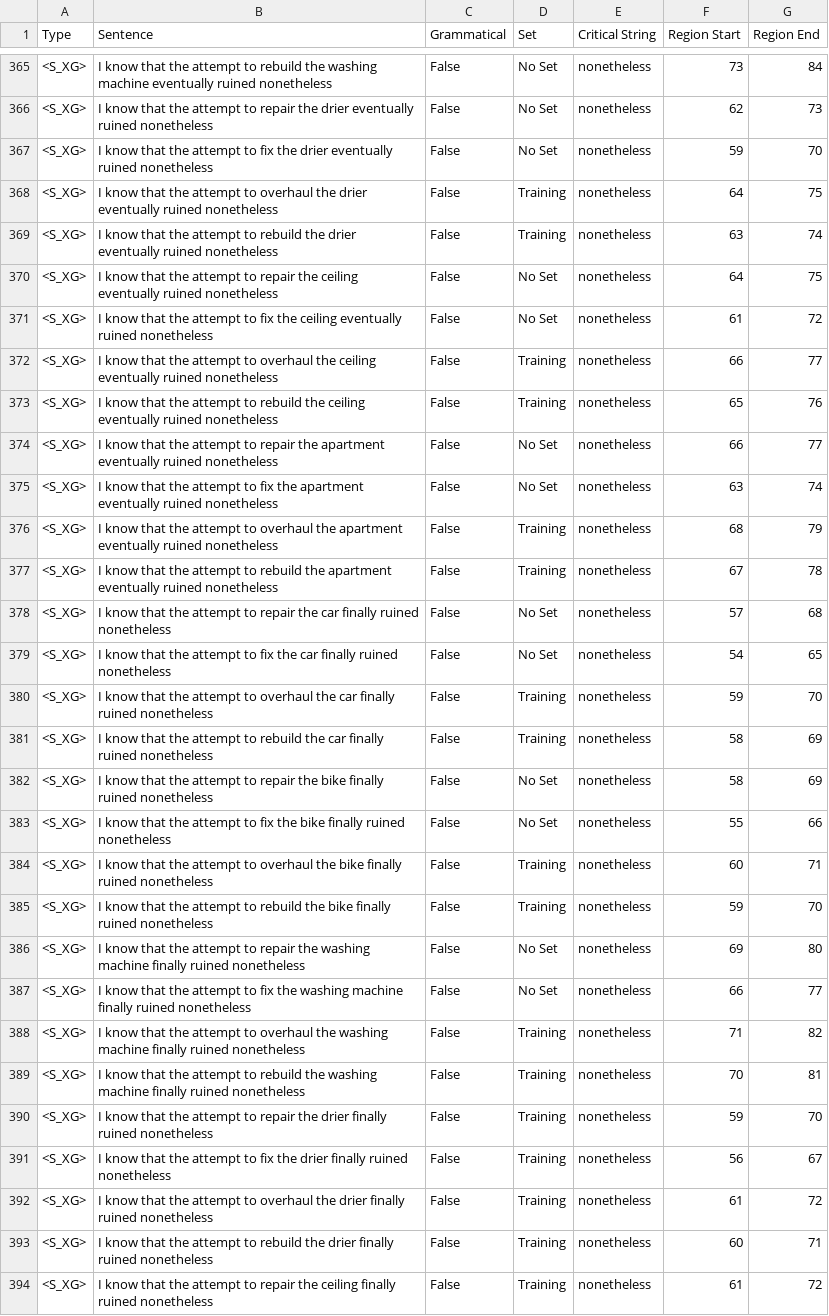
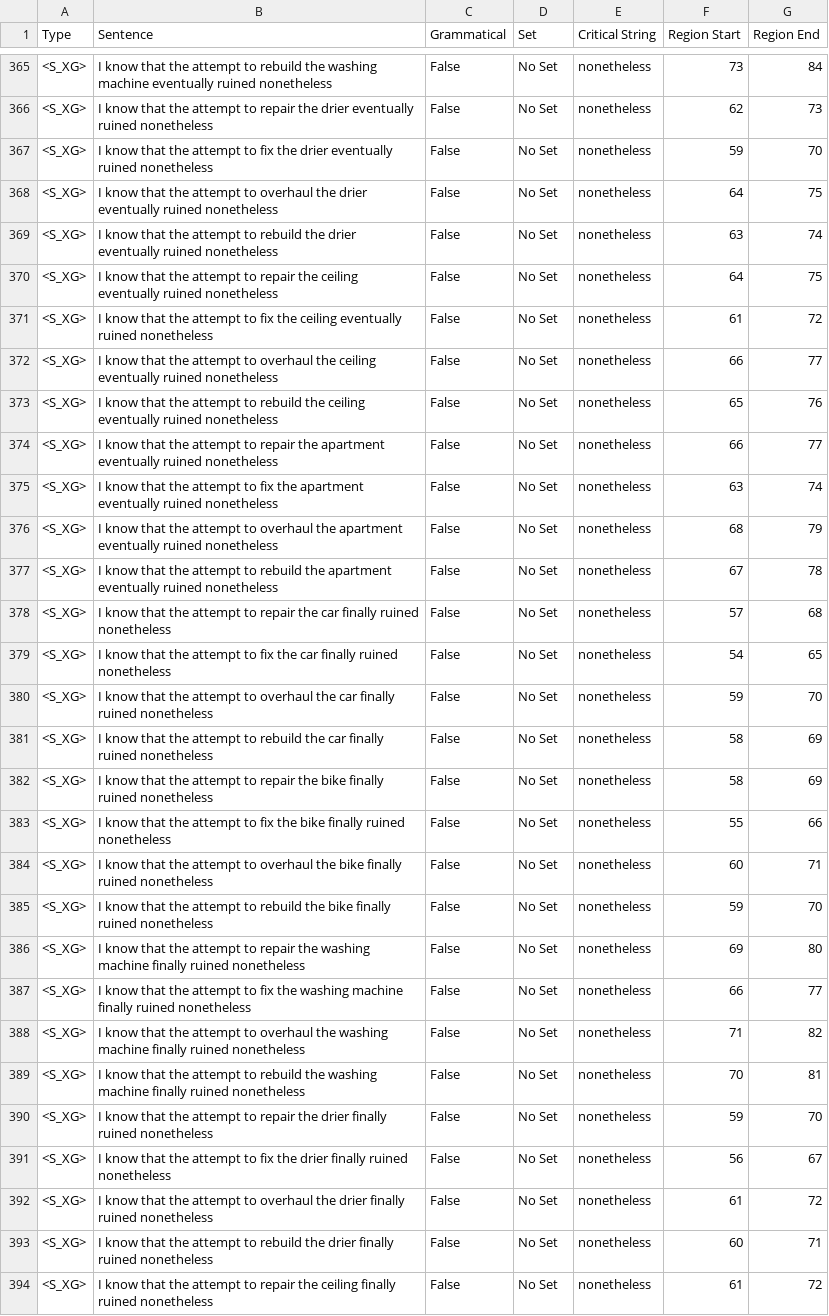
Before and after one commit to umd-psycholing/lm-syntactic-generalization, a CSV file: data/cfg-output/A.1.2_output.csv, drawn as a sheet; only a part is shown, gaps mark what is left out; the diff covers the shown part only.

```diff
--- a/data/cfg-output/A.1.2_output.csv
+++ b/data/cfg-output/A.1.2_output.csv
@@ -367,28 +367,28 @@ Type,Sentence,Grammatical,Set,Critical String,Region Start,Region End
 <S_XG>,I know that the attempt to fix the drier eventually ruined nonetheless,False,No Set,nonetheless,59,70
-<S_XG>,I know that the attempt to overhaul the drier eventually ruined nonetheless,False,Training,nonetheless,64,75
-<S_XG>,I know that the attempt to rebuild the drier eventually ruined nonetheless,False,Training,nonetheless,63,74
+<S_XG>,I know that the attempt to overhaul the drier eventually ruined nonetheless,False,No Set,nonetheless,64,75
+<S_XG>,I know that the attempt to rebuild the drier eventually ruined nonetheless,False,No Set,nonetheless,63,74
 <S_XG>,I know that the attempt to repair the ceiling eventually ruined nonetheless,False,No Set,nonetheless,64,75
 <S_XG>,I know that the attempt to fix the ceiling eventually ruined nonetheless,False,No Set,nonetheless,61,72
-<S_XG>,I know that the attempt to overhaul the ceiling eventually ruined nonetheless,False,Training,nonetheless,66,77
-<S_XG>,I know that the attempt to rebuild the ceiling eventually ruined nonetheless,False,Training,nonetheless,65,76
+<S_XG>,I know that the attempt to overhaul the ceiling eventually ruined nonetheless,False,No Set,nonetheless,66,77
+<S_XG>,I know that the attempt to rebuild the ceiling eventually ruined nonetheless,False,No Set,nonetheless,65,76
 <S_XG>,I know that the attempt to repair the apartment eventually ruined nonetheless,False,No Set,nonetheless,66,77
 <S_XG>,I know that the attempt to fix the apartment eventually ruined nonetheless,False,No Set,nonetheless,63,74
-<S_XG>,I know that the attempt to overhaul the apartment eventually ruined nonetheless,False,Training,nonetheless,68,79
-<S_XG>,I know that the attempt to rebuild the apartment eventually ruined nonetheless,False,Training,nonetheless,67,78
+<S_XG>,I know that the attempt to overhaul the apartment eventually ruined nonetheless,False,No Set,nonetheless,68,79
+<S_XG>,I know that the attempt to rebuild the apartment eventually ruined nonetheless,False,No Set,nonetheless,67,78
 <S_XG>,I know that the attempt to repair the car finally ruined nonetheless,False,No Set,nonetheless,57,68
 <S_XG>,I know that the attempt to fix the car finally ruined nonetheless,False,No Set,nonetheless,54,65
-<S_XG>,I know that the attempt to overhaul the car finally ruined nonetheless,False,Training,nonetheless,59,70
-<S_XG>,I know that the attempt to rebuild the car finally ruined nonetheless,False,Training,nonetheless,58,69
+<S_XG>,I know that the attempt to overhaul the car finally ruined nonetheless,False,No Set,nonetheless,59,70
+<S_XG>,I know that the attempt to rebuild the car finally ruined nonetheless,False,No Set,nonetheless,58,69
 <S_XG>,I know that the attempt to repair the bike finally ruined nonetheless,False,No Set,nonetheless,58,69
 <S_XG>,I know that the attempt to fix the bike finally ruined nonetheless,False,No Set,nonetheless,55,66
-<S_XG>,I know that the attempt to overhaul the bike finally ruined nonetheless,False,Training,nonetheless,60,71
-<S_XG>,I know that the attempt to rebuild the bike finally ruined nonetheless,False,Training,nonetheless,59,70
+<S_XG>,I know that the attempt to overhaul the bike finally ruined nonetheless,False,No Set,nonetheless,60,71
+<S_XG>,I know that the attempt to rebuild the bike finally ruined nonetheless,False,No Set,nonetheless,59,70
 <S_XG>,I know that the attempt to repair the washing machine finally ruined nonetheless,False,No Set,nonetheless,69,80
 <S_XG>,I know that the attempt to fix the washing machine finally ruined nonetheless,False,No Set,nonetheless,66,77
-<S_XG>,I know that the attempt to overhaul the washing machine finally ruined nonetheless,False,Training,nonetheless,71,82
-<S_XG>,I know that the attempt to rebuild the washing machine finally ruined nonetheless,False,Training,nonetheless,70,81
-<S_XG>,I know that the attempt to repair the drier finally ruined nonetheless,False,Training,nonetheless,59,70
-<S_XG>,I know that the attempt to fix the drier finally ruined nonetheless,False,Training,nonetheless,56,67
-<S_XG>,I know that the attempt to overhaul the drier finally ruined nonetheless,False,Training,nonetheless,61,72
-<S_XG>,I know that the attempt to rebuild the drier finally ruined nonetheless,False,Training,nonetheless,60,71
-<S_XG>,I know that the attempt to repair the ceiling finally ruined nonetheless,False,Training,nonetheless,61,72
+<S_XG>,I know that the attempt to overhaul the washing machine finally ruined nonetheless,False,No Set,nonetheless,71,82
+<S_XG>,I know that the attempt to rebuild the washing machine finally ruined nonetheless,False,No Set,nonetheless,70,81
+<S_XG>,I know that the attempt to repair the drier finally ruined nonetheless,False,No Set,nonetheless,59,70
+<S_XG>,I know that the attempt to fix the drier finally ruined nonetheless,False,No Set,nonetheless,56,67
+<S_XG>,I know that the attempt to overhaul the drier finally ruined nonetheless,False,No Set,nonetheless,61,72
+<S_XG>,I know that the attempt to rebuild the drier finally ruined nonetheless,False,No Set,nonetheless,60,71
+<S_XG>,I know that the attempt to repair the ceiling finally ruined nonetheless,False,No Set,nonetheless,61,72
```
Also changed, not shown: 163 edited cells elsewhere in this file, data/cfg-output/A.0.0_output.csv, data/cfg-output/A.1.4_output.csv, 12 other files.
